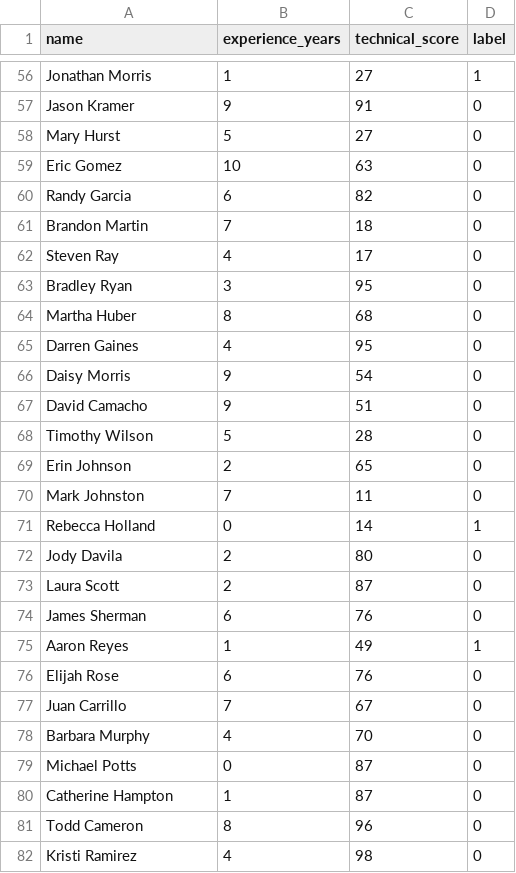
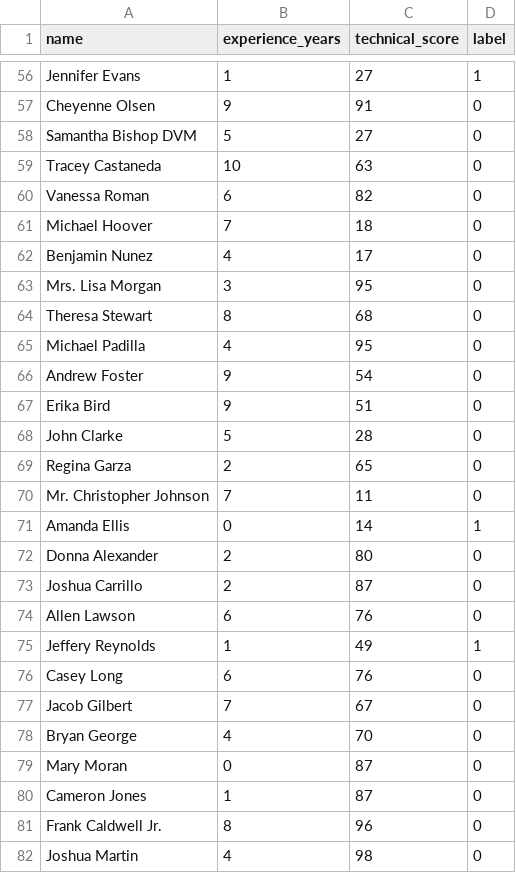
Before and after one commit to melikeisk/ML-RecruitmentSelection, a CSV file: data/raw/applicant_data.csv, drawn as a sheet; only a part is shown, gaps mark what is left out; the diff covers the shown part only; the diff names each change by its address in the sheet, - before the commit and + after, or states it on an @@ line.

```diff
--- a/data/raw/applicant_data.csv
+++ b/data/raw/applicant_data.csv
-A56 (name): Jonathan Morris
+A56 (name): Jennifer Evans
-A57 (name): Jason Kramer
+A57 (name): Cheyenne Olsen
-A58 (name): Mary Hurst
+A58 (name): Samantha Bishop DVM
-A59 (name): Eric Gomez
+A59 (name): Tracey Castaneda
-A60 (name): Randy Garcia
+A60 (name): Vanessa Roman
-A61 (name): Brandon Martin
+A61 (name): Michael Hoover
-A62 (name): Steven Ray
+A62 (name): Benjamin Nunez
-A63 (name): Bradley Ryan
+A63 (name): Mrs. Lisa Morgan
-A64 (name): Martha Huber
+A64 (name): Theresa Stewart
-A65 (name): Darren Gaines
+A65 (name): Michael Padilla
-A66 (name): Daisy Morris
+A66 (name): Andrew Foster
-A67 (name): David Camacho
+A67 (name): Erika Bird
-A68 (name): Timothy Wilson
+A68 (name): John Clarke
-A69 (name): Erin Johnson
+A69 (name): Regina Garza
-A70 (name): Mark Johnston
+A70 (name): Mr. Christopher Johnson
-A71 (name): Rebecca Holland
+A71 (name): Amanda Ellis
-A72 (name): Jody Davila
+A72 (name): Donna Alexander
-A73 (name): Laura Scott
+A73 (name): Joshua Carrillo
-A74 (name): James Sherman
+A74 (name): Allen Lawson
-A75 (name): Aaron Reyes
+A75 (name): Jeffery Reynolds
-A76 (name): Elijah Rose
+A76 (name): Casey Long
-A77 (name): Juan Carrillo
+A77 (name): Jacob Gilbert
-A78 (name): Barbara Murphy
+A78 (name): Bryan George
-A79 (name): Michael Potts
+A79 (name): Mary Moran
-A80 (name): Catherine Hampton
+A80 (name): Cameron Jones
-A81 (name): Todd Cameron
+A81 (name): Frank Caldwell Jr.
-A82 (name): Kristi Ramirez
+A82 (name): Joshua Martin
```
Also changed, not shown: 173 edited cells elsewhere in this file.
